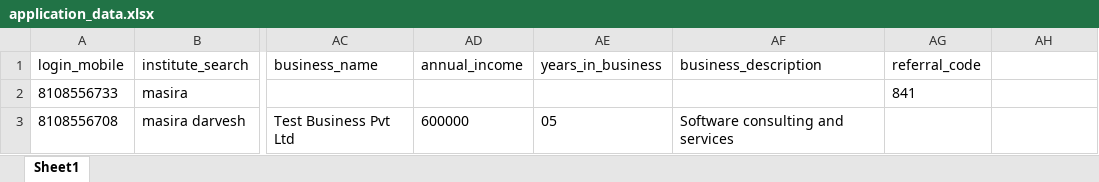
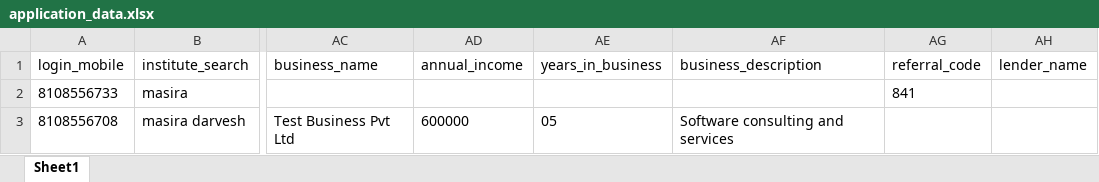
Before and after one commit to mahagq/lender-ui-automation, an Excel workbook: data/application_data.xlsx, sheet Sheet1, drawn as a sheet; only a part is shown, gaps mark what is left out; values as stored, in another font and other column widths than the file's, no borders; the diff names each change by its address in the sheet, - before the commit and + after, or states it on an @@ line.

```diff
--- a/data/application_data.xlsx (sheet Sheet1)
+++ b/data/application_data.xlsx (sheet Sheet1)
-AH1: (empty)
+AH1: lender_name
```
Also changed, not shown: 40 other files.
